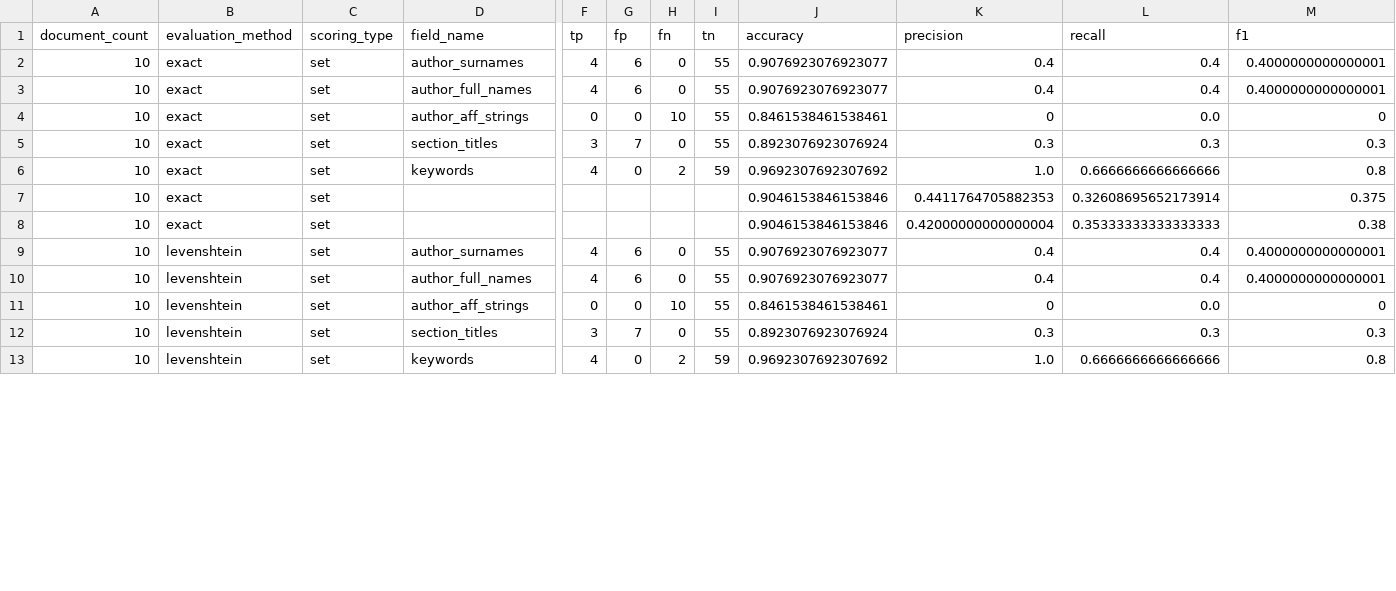
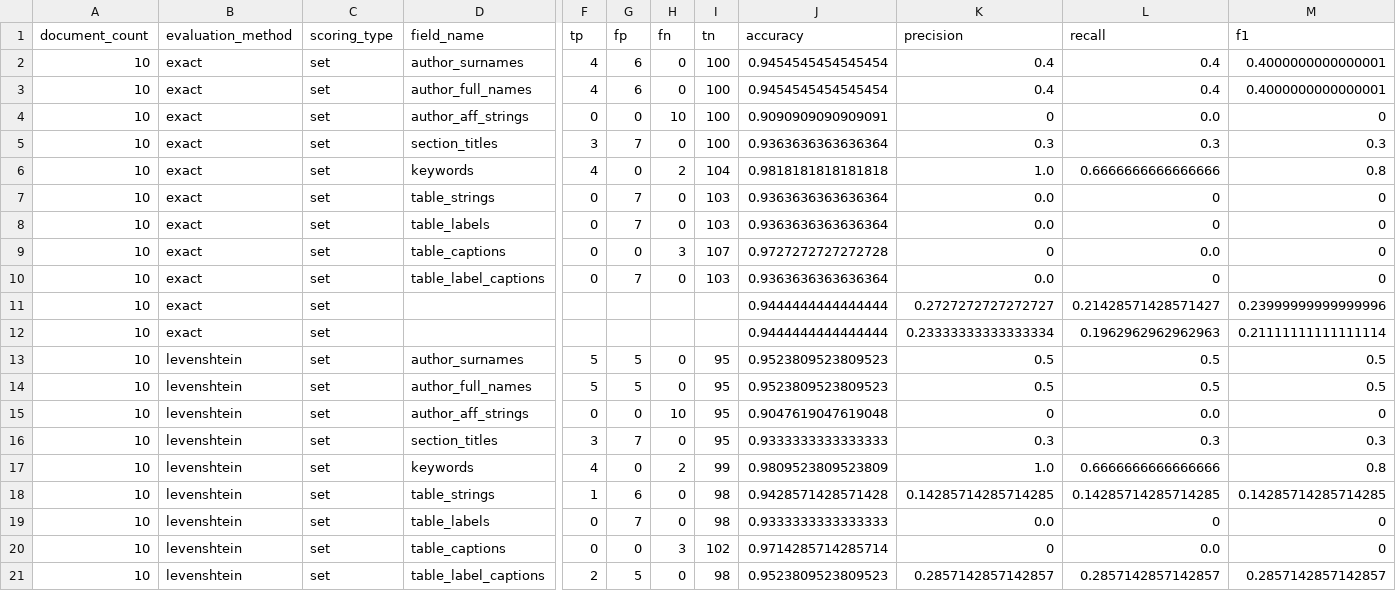
Before and after one commit to elifesciences/sciencebeam-judge, a CSV file: example-data/pmc-sample-1943-cc-by-subset-results/evaluation-results/grobid-tei/summary-00000-of-00001.csv, drawn as a sheet; only a part is shown, gaps mark what is left out; addresses are those after the commit; rows hold the shown columns only; the diff covers the shown part only; the diff names each change by its address in the sheet, - before the commit and + after, or states it on an @@ line.

Commit message:
updated example data results

```diff
--- a/example-data/pmc-sample-1943-cc-by-subset-results/evaluation-results/grobid-tei/summary-00000-of-00001.csv
+++ b/example-data/pmc-sample-1943-cc-by-subset-results/evaluation-results/grobid-tei/summary-00000-of-00001.csv
-I2:I5 (tn): 55
+I2:I5 (tn): 100
-J2:J3 (accuracy): 0.9076923076923077
+J2:J3 (accuracy): 0.9454545454545454
-J4 (accuracy): 0.8461538461538461
+J4 (accuracy): 0.9090909090909091
-J5 (accuracy): 0.8923076923076924
+J5 (accuracy): 0.9363636363636364
-I6 (tn): 59
+I6 (tn): 104
-J6 (accuracy): 0.9692307692307692
+J6 (accuracy): 0.9818181818181818
+row 7: 10 | exact | set | table_strings | 0 | 7 | 0 | 103 | 0.9363636363636364 | 0.0 | 0 | 0
+row 8: 10 | exact | set | table_labels | 0 | 7 | 0 | 103 | 0.9363636363636364 | 0.0 | 0 | 0
+row 9: 10 | exact | set | table_captions | 0 | 0 | 3 | 107 | 0.9727272727272728 | 0 | 0.0 | 0
+row 10: 10 | exact | set | table_label_captions | 0 | 7 | 0 | 103 | 0.9363636363636364 | 0.0 | 0 | 0
-J11:J12 (accuracy): 0.9046153846153846
+J11:J12 (accuracy): 0.9444444444444444
-K11 (precision): 0.4411764705882353
+K11 (precision): 0.2727272727272727
-L11 (recall): 0.32608695652173914
+L11 (recall): 0.21428571428571427
-M11 (f1): 0.375
+M11 (f1): 0.23999999999999996
-K12 (precision): 0.42000000000000004
+K12 (precision): 0.23333333333333334
-L12 (recall): 0.35333333333333333
+L12 (recall): 0.1962962962962963
-M12 (f1): 0.38
+M12 (f1): 0.21111111111111114
-F13:F14 (tp): 4
+F13:F14 (tp): 5
-G13:G14 (fp): 6
+G13:G14 (fp): 5
-I13:I16 (tn): 55
+I13:I16 (tn): 95
-J13:J14 (accuracy): 0.9076923076923077
+J13:J14 (accuracy): 0.9523809523809523
-K13:K14 (precision): 0.4
+K13:K14 (precision): 0.5
-L13:L14 (recall): 0.4
+L13:L14 (recall): 0.5
-M13:M14 (f1): 0.4000000000000001
+M13:M14 (f1): 0.5
-J15 (accuracy): 0.8461538461538461
+J15 (accuracy): 0.9047619047619048
-J16 (accuracy): 0.8923076923076924
+J16 (accuracy): 0.9333333333333333
-I17 (tn): 59
+I17 (tn): 99
-J17 (accuracy): 0.9692307692307692
+J17 (accuracy): 0.9809523809523809
+row 18: 10 | levenshtein | set | table_strings | 1 | 6 | 0 | 98 | 0.9428571428571428 | 0.14285714285714285 | 0.14285714285714285 | 0.14285714285714285
+row 19: 10 | levenshtein | set | table_labels | 0 | 7 | 0 | 98 | 0.9333333333333333 | 0.0 | 0 | 0
+row 20: 10 | levenshtein | set | table_captions | 0 | 0 | 3 | 102 | 0.9714285714285714 | 0 | 0.0 | 0
+row 21: 10 | levenshtein | set | table_label_captions | 2 | 5 | 0 | 98 | 0.9523809523809523 | 0.2857142857142857 | 0.2857142857142857 | 0.2857142857142857
```
Also changed, not shown: 6 added rows and 8 edited cells elsewhere in this file, example-data/pmc-sample-1943-cc-by-subset-results/evaluation-results/cermine/summary-00000-of-00001.csv, 4 other files.
